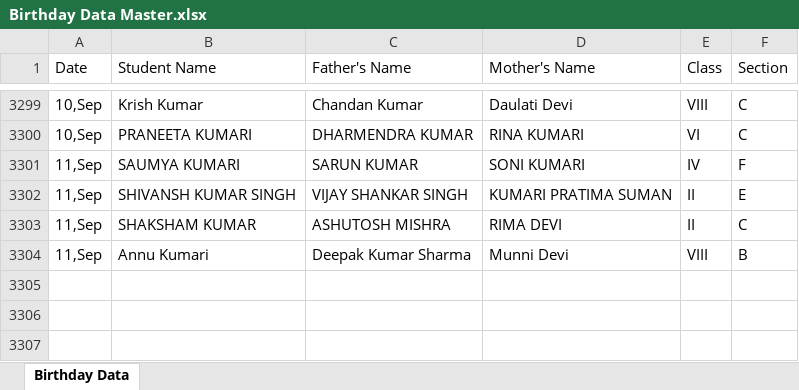
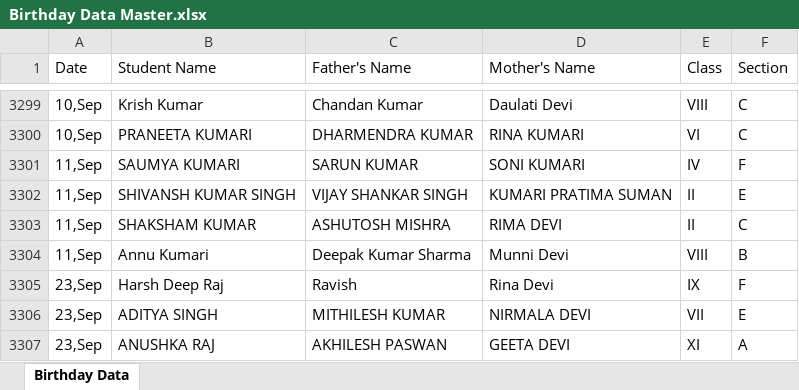
Before and after one commit to pranavsharma-io/HTML, an Excel workbook: Birthday Data Master.xlsx, sheet Birthday Data, drawn as a sheet; only a part is shown, gaps mark what is left out; values as stored, in another font and other column widths than the file's, no borders; the diff names each change by its address in the sheet, - before the commit and + after, or states it on an @@ line.

Commit message:
Automated data scrape and format for 2026-09-19

```diff
--- a/Birthday Data Master.xlsx (sheet Birthday Data)
+++ b/Birthday Data Master.xlsx (sheet Birthday Data)
+row 3305: 23,Sep | Harsh Deep Raj | Ravish | Rina Devi | IX | F
+row 3306: 23,Sep | ADITYA SINGH | MITHILESH KUMAR | NIRMALA DEVI | VII | E
+row 3307: 23,Sep | ANUSHKA RAJ | AKHILESH PASWAN | GEETA DEVI | XI | A
```
Also changed, not shown: 2 other files.
